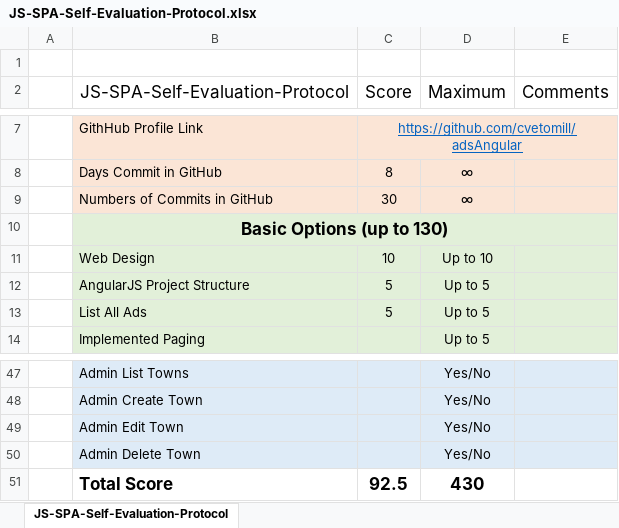
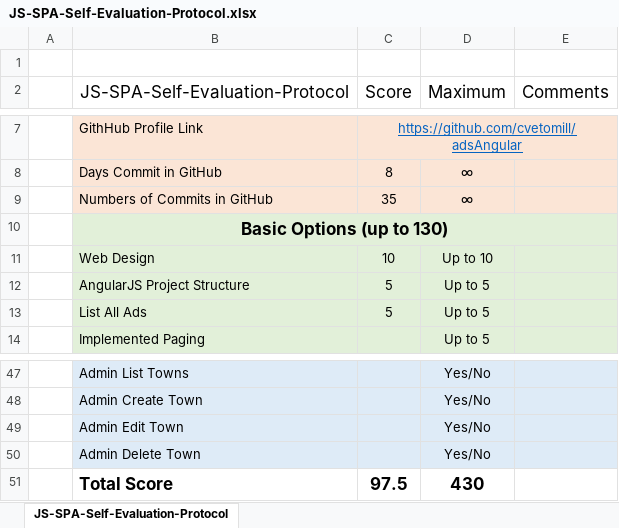
Before and after one commit to cvetomill/adsAngular, an Excel workbook: JS-SPA-Self-Evaluation-Protocol.xlsx, sheet JS-SPA-Self-Evaluation-Protocol, drawn as a sheet; only a part is shown, gaps mark what is left out; values as stored, in another font and other column widths than the file's, no borders; the diff names each change by its address in the sheet, - before the commit and + after, or states it on an @@ line.

```diff
--- a/JS-SPA-Self-Evaluation-Protocol.xlsx (sheet JS-SPA-Self-Evaluation-Protocol)
+++ b/JS-SPA-Self-Evaluation-Protocol.xlsx (sheet JS-SPA-Self-Evaluation-Protocol)
-C9 (Score): 30
+C9 (Score): 35
-C51 (Score): 92.5
+C51 (Score): 97.5
```
Also changed, not shown: 5 other files.
